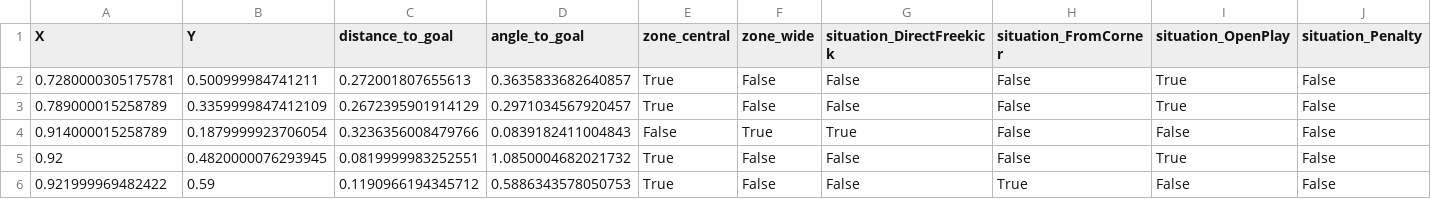
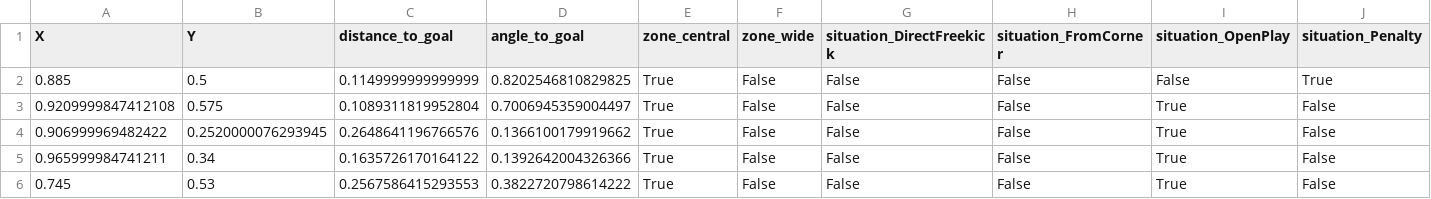
Before and after one commit to ATRedshaw/Redshaw-xG, a CSV file: backend/models/situation_model/input_example.csv, drawn as a sheet; only a part is shown; removed rows and columns are numbered as before the commit, all else as after; rows hold the shown columns only; the diff names each change by its address in the sheet, - before the commit and + after, or states it on an @@ line.

```diff
--- a/backend/models/situation_model/input_example.csv
+++ b/backend/models/situation_model/input_example.csv
+row 2: 0.885 | 0.5 | 0.1149999999999999 | 0.8202546810829825 | True | False | False | False | False | True
-A3 (X): 0.7280000305175781
+A3 (X): 0.9209999847412108
-B3 (Y): 0.500999984741211
+B3 (Y): 0.575
-C3 (distance_to_goal): 0.272001807655613
+C3 (distance_to_goal): 0.1089311819952804
-D3 (angle_to_goal): 0.3635833682640857
+D3 (angle_to_goal): 0.7006945359004497
-A4 (X): 0.789000015258789
+A4 (X): 0.906999969482422
-B4 (Y): 0.3359999847412109
+B4 (Y): 0.2520000076293945
-C4 (distance_to_goal): 0.2672395901914129
+C4 (distance_to_goal): 0.2648641196766576
-D4 (angle_to_goal): 0.2971034567920457
+D4 (angle_to_goal): 0.1366100179919662
-row 4: 0.914000015258789 | 0.1879999923706054 | 0.3236356008479766 | 0.0839182411004843 | False | True | True | False | False | False
-A5 (X): 0.92
+A5 (X): 0.965999984741211
-B5 (Y): 0.4820000076293945
+B5 (Y): 0.34
-C5 (distance_to_goal): 0.0819999983252551
+C5 (distance_to_goal): 0.1635726170164122
-D5 (angle_to_goal): 1.0850004682021732
+D5 (angle_to_goal): 0.1392642004326366
-row 6: 0.921999969482422 | 0.59 | 0.1190966194345712 | 0.5886343578050753 | True | False | False | True | False | False
+row 6: 0.745 | 0.53 | 0.2567586415293553 | 0.3822720798614222 | True | False | False | False | True | False
```
Also changed, not shown: backend/models/advanced_model/input_example.csv, backend/models/basic_model/input_example.csv, 10 other files.
